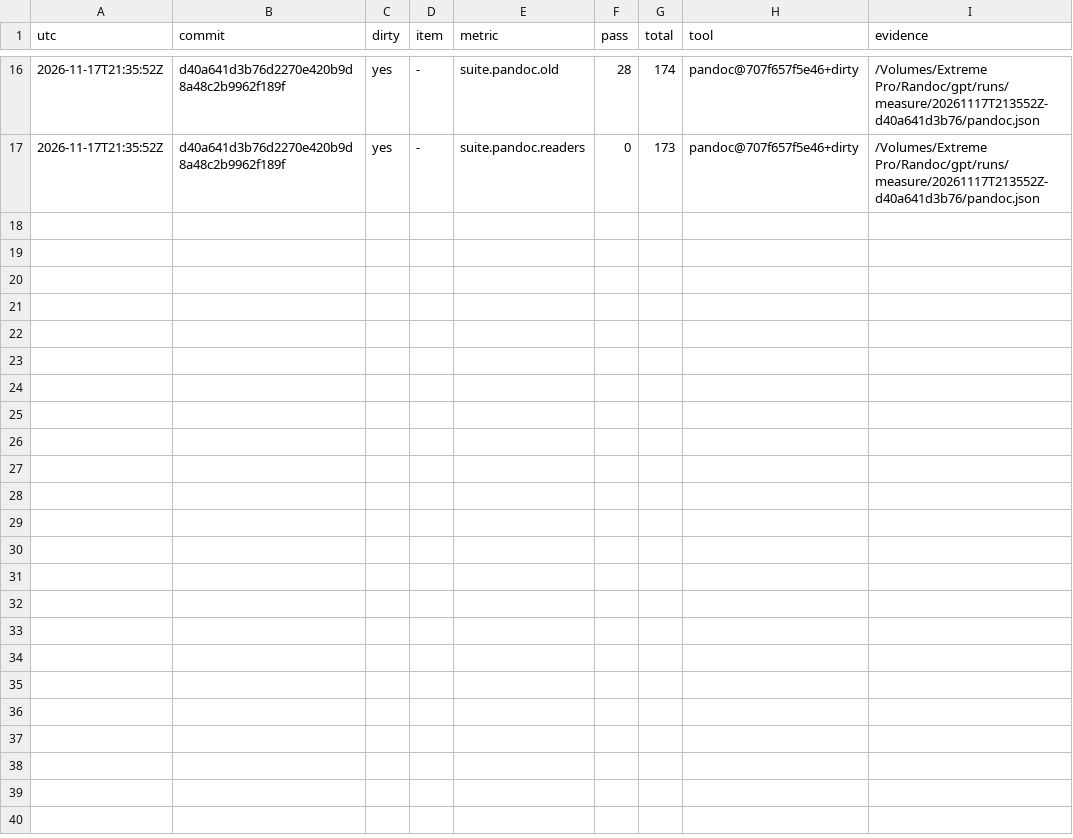
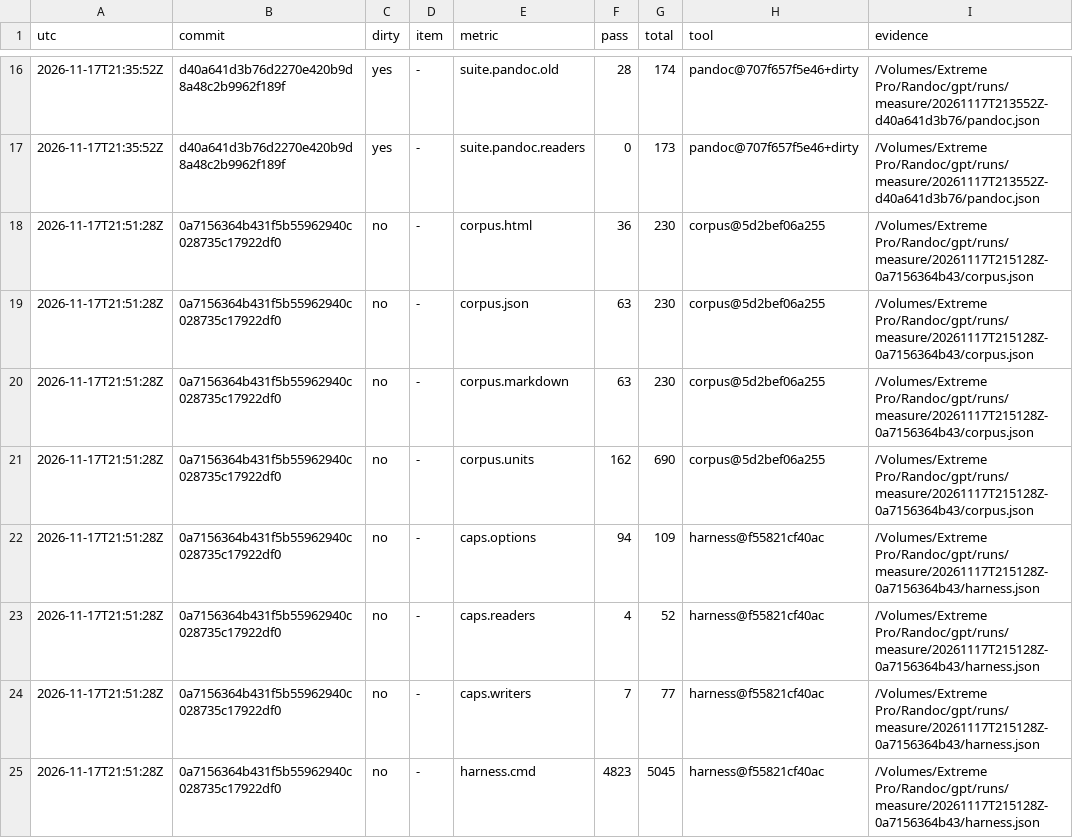
Before and after one commit to dvgyl/randoc, a TSV file: plan/scoreboard/build.tsv, drawn as a sheet; only a part is shown, gaps mark what is left out; the diff covers the shown part only.

Commit message:
docs(plan): add the ExecPlan of milestone M1 and the clean baseline [ops]
plan/exec/M1.md is the self-contained plan of the first milestone: make
each metric of plan/SPEC.md measurable, make the gate a metric, and keep
a clean baseline. The 16 new rows are a full measurement inside the
sandbox on 0a71563.

```diff
--- a/plan/scoreboard/build.tsv
+++ b/plan/scoreboard/build.tsv
@@ -17 +17,9 @@ utc	commit	dirty	item	metric	pass	total	tool	evidence
 2026-11-17T21:35:52Z	d40a641d3b76d2270e420b9d8a48c2b9962f189f	yes	-	suite.pandoc.readers	0	173	pandoc@707f657f5e46+dirty	/Volumes/Extreme Pro/Randoc/gpt/runs/measure/20261117T213552Z-d40a641d3b76/pandoc.json
+2026-11-17T21:51:28Z	0a7156364b431f5b55962940c028735c17922df0	no	-	corpus.html	36	230	corpus@5d2bef06a255	/Volumes/Extreme Pro/Randoc/gpt/runs/measure/20261117T215128Z-0a7156364b43/corpus.json
+2026-11-17T21:51:28Z	0a7156364b431f5b55962940c028735c17922df0	no	-	corpus.json	63	230	corpus@5d2bef06a255	/Volumes/Extreme Pro/Randoc/gpt/runs/measure/20261117T215128Z-0a7156364b43/corpus.json
+2026-11-17T21:51:28Z	0a7156364b431f5b55962940c028735c17922df0	no	-	corpus.markdown	63	230	corpus@5d2bef06a255	/Volumes/Extreme Pro/Randoc/gpt/runs/measure/20261117T215128Z-0a7156364b43/corpus.json
+2026-11-17T21:51:28Z	0a7156364b431f5b55962940c028735c17922df0	no	-	corpus.units	162	690	corpus@5d2bef06a255	/Volumes/Extreme Pro/Randoc/gpt/runs/measure/20261117T215128Z-0a7156364b43/corpus.json
+2026-11-17T21:51:28Z	0a7156364b431f5b55962940c028735c17922df0	no	-	caps.options	94	109	harness@f55821cf40ac	/Volumes/Extreme Pro/Randoc/gpt/runs/measure/20261117T215128Z-0a7156364b43/harness.json
+2026-11-17T21:51:28Z	0a7156364b431f5b55962940c028735c17922df0	no	-	caps.readers	4	52	harness@f55821cf40ac	/Volumes/Extreme Pro/Randoc/gpt/runs/measure/20261117T215128Z-0a7156364b43/harness.json
+2026-11-17T21:51:28Z	0a7156364b431f5b55962940c028735c17922df0	no	-	caps.writers	7	77	harness@f55821cf40ac	/Volumes/Extreme Pro/Randoc/gpt/runs/measure/20261117T215128Z-0a7156364b43/harness.json
+2026-11-17T21:51:28Z	0a7156364b431f5b55962940c028735c17922df0	no	-	harness.cmd	4823	5045	harness@f55821cf40ac	/Volumes/Extreme Pro/Randoc/gpt/runs/measure/20261117T215128Z-0a7156364b43/harness.json
```
Also changed, not shown: 8 added rows elsewhere in this file, 1 other file.
